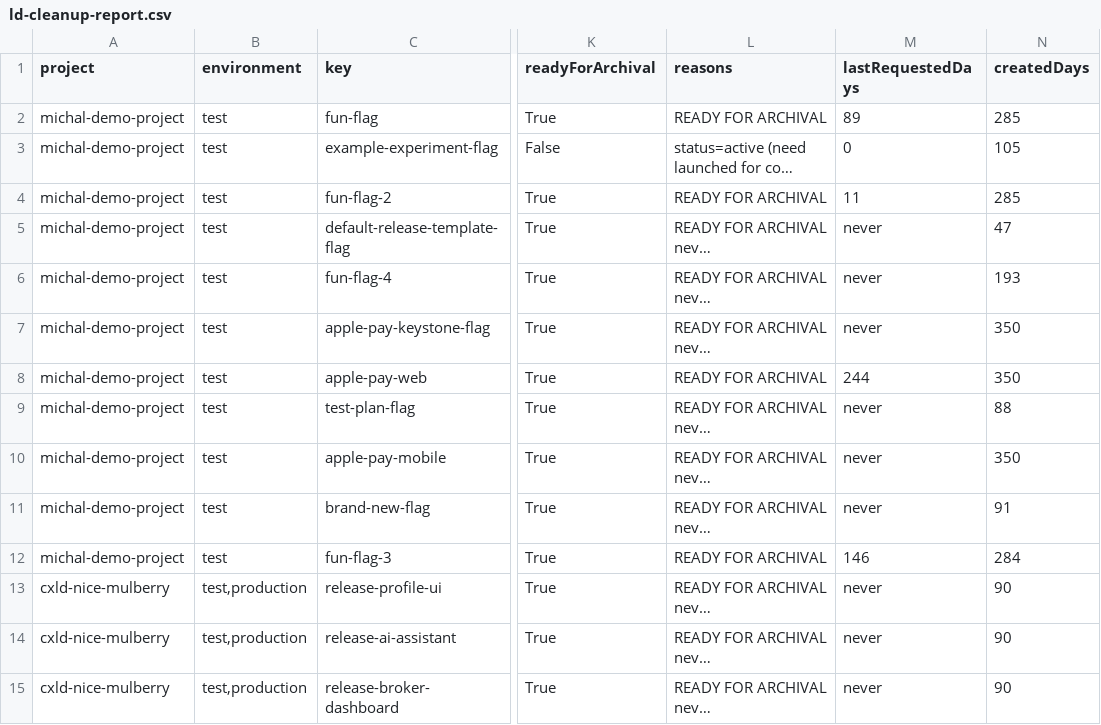
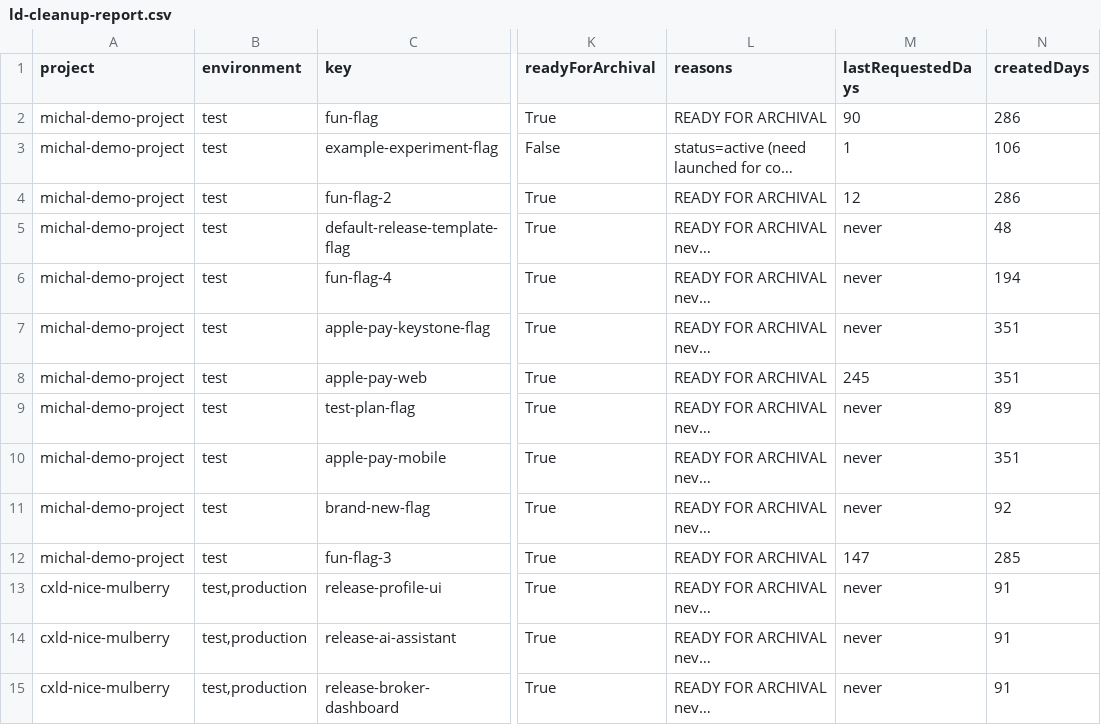
Before and after one commit to launchdarkly-labs/ld-pwsh-flag-cleanup-report-generator, a CSV file: artifacts/ld-cleanup-report.csv, drawn as a sheet; only a part is shown, gaps mark what is left out; long unchanged cells end in …; the diff covers the shown part only; the diff names each change by its address in the sheet, - before the commit and + after, or states it on an @@ line.

```diff
--- a/artifacts/ld-cleanup-report.csv
+++ b/artifacts/ld-cleanup-report.csv
-M2 (lastRequestedDays): 89
+M2 (lastRequestedDays): 90
-N2 (createdDays): 285
+N2 (createdDays): 286
-M3 (lastRequestedDays): 0
+M3 (lastRequestedDays): 1
-N3 (createdDays): 105
+N3 (createdDays): 106
-M4 (lastRequestedDays): 11
+M4 (lastRequestedDays): 12
-N4 (createdDays): 285
+N4 (createdDays): 286
-N5 (createdDays): 47
+N5 (createdDays): 48
-N6 (createdDays): 193
+N6 (createdDays): 194
-N7:N8 (createdDays): 350
+N7:N8 (createdDays): 351
-M8 (lastRequestedDays): 244
+M8 (lastRequestedDays): 245
-N9 (createdDays): 88
+N9 (createdDays): 89
-N10 (createdDays): 350
+N10 (createdDays): 351
-N11 (createdDays): 91
+N11 (createdDays): 92
-M12 (lastRequestedDays): 146
+M12 (lastRequestedDays): 147
-N12 (createdDays): 284
+N12 (createdDays): 285
-N13:N15 (createdDays): 90
+N13:N15 (createdDays): 91
```
Also changed, not shown: 39 edited cells elsewhere in this file, 9 other files.
